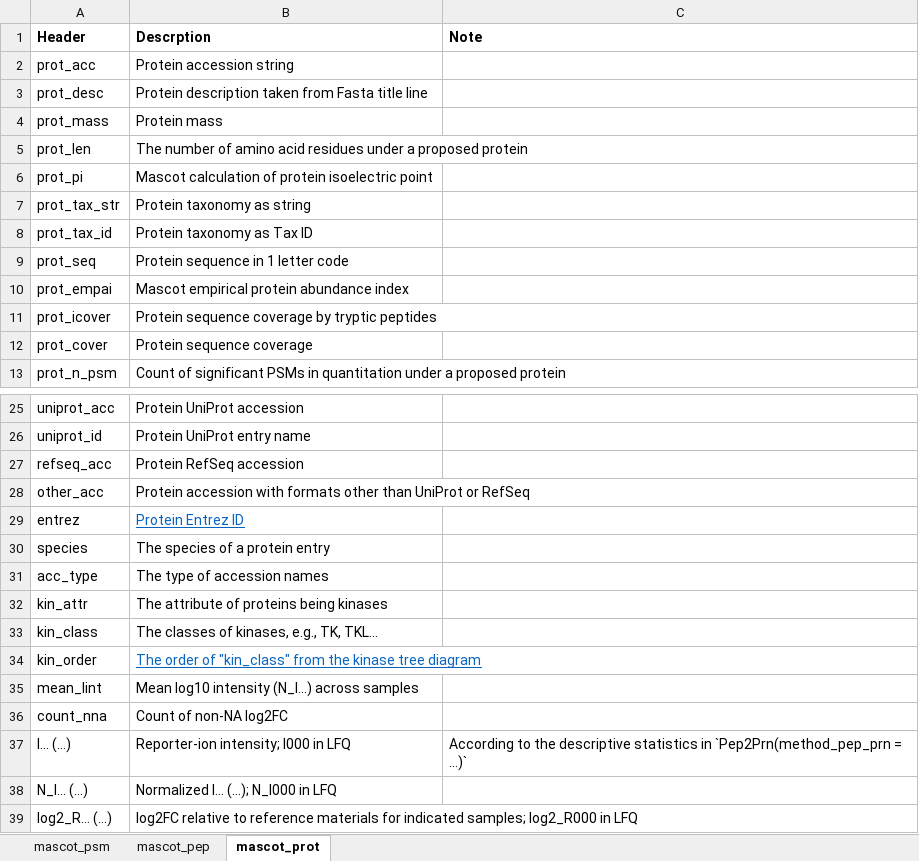
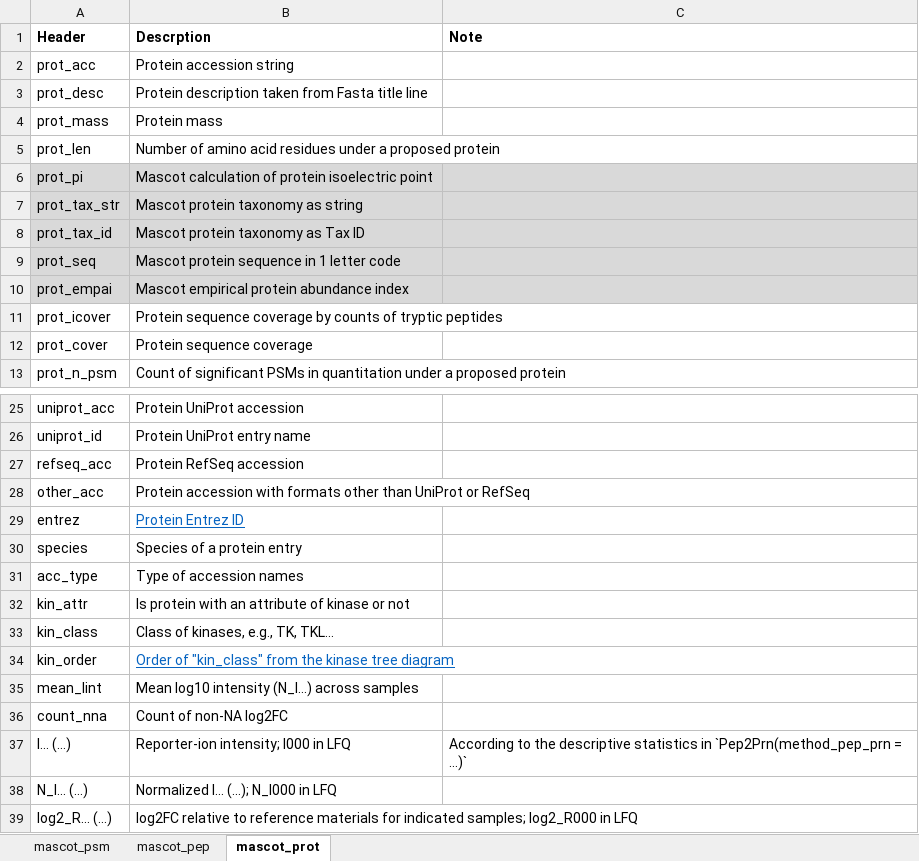
Before and after one commit to qzhang503/proteoQ, an Excel workbook: inst/extdata/mascot_keys.xlsx, sheet mascot_prot, drawn as a sheet; only a part is shown, gaps mark what is left out; values as stored, in another font and other column widths than the file's, no borders; the diff names each change by its address in the sheet, - before the commit and + after, or states it on an @@ line.

Commit message:
v1.7.1.0
Updates:
- Features in data cleanup by (1) retention time outliers and (2) retention time CV.
- new column annotations: (1) retention time CV (pep_ret_sd), (2) number of neutral losses (pep_n_nl) and (3)  number of charge states (pep_n_exp_z).
- statistics in PSMs -> peptides -> proteins for search results from proteoM.
- Column keys in PSM, peptide and protein tables (README).

```diff
--- a/inst/extdata/mascot_keys.xlsx (sheet mascot_prot)
+++ b/inst/extdata/mascot_keys.xlsx (sheet mascot_prot)
-B5 (Descrption): The number of amino…
+B5 (Descrption): Number of amino…
-A6:C10 fill: none
+A6:C10 fill: #D9D9D9
-B7 (Descrption): Protein taxonomy as string
+B7 (Descrption): Mascot protein taxonomy as string
-B8 (Descrption): Protein taxonomy as Tax ID
+B8 (Descrption): Mascot protein taxonomy as Tax ID
-B9 (Descrption): Protein sequence in 1 letter code
+B9 (Descrption): Mascot protein sequence in 1 letter code
-B11 (Descrption): …coverage by tryptic peptides
+B11 (Descrption): …coverage by counts of tryptic peptides
-B30 (Descrption): The species of a protein entry
+B30 (Descrption): Species of a protein entry
-B31 (Descrption): The type of accession names
+B31 (Descrption): Type of accession names
-B32 (Descrption): The attribute of proteins being kinases
+B32 (Descrption): Is protein with an attribute of kinase or not
-B33 (Descrption): The classes of kinases, e.g., TK, TKL...
+B33 (Descrption): Class of kinases, e.g., TK, TKL...
-B34 (Descrption): The order of "kin_class"…
+B34 (Descrption): Order of "kin_class"…
```
Also changed, not shown: sheet mascot_psm, sheet mascot_pep, 16 other files.
